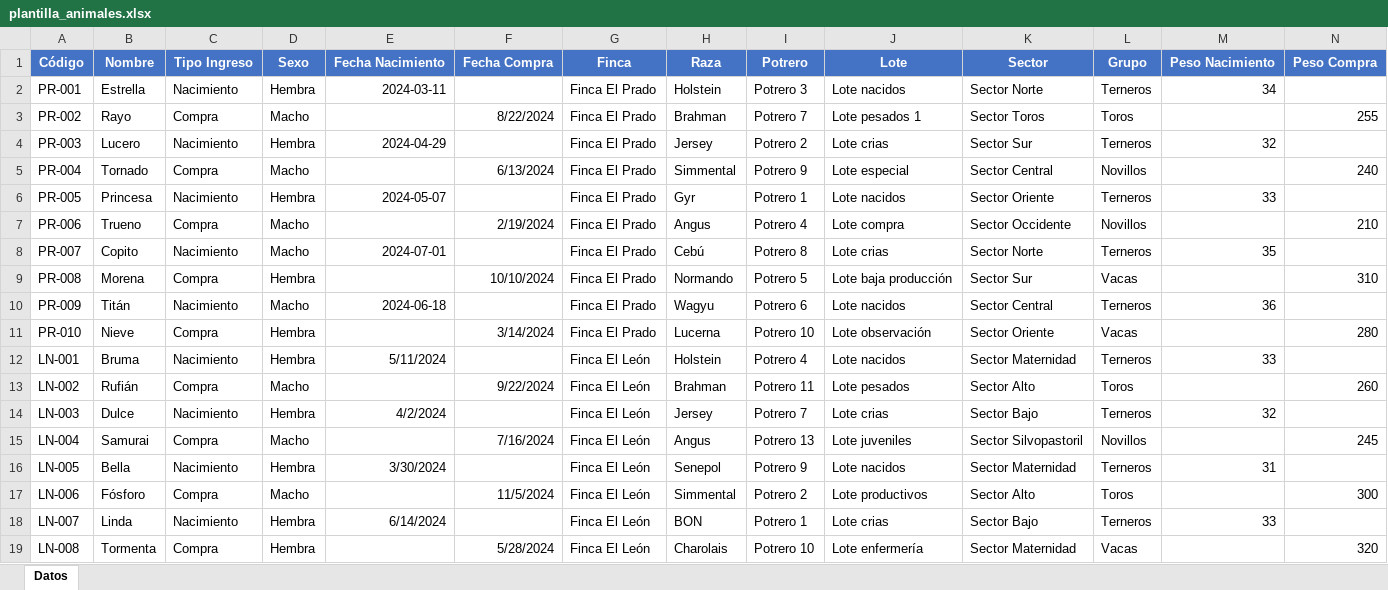
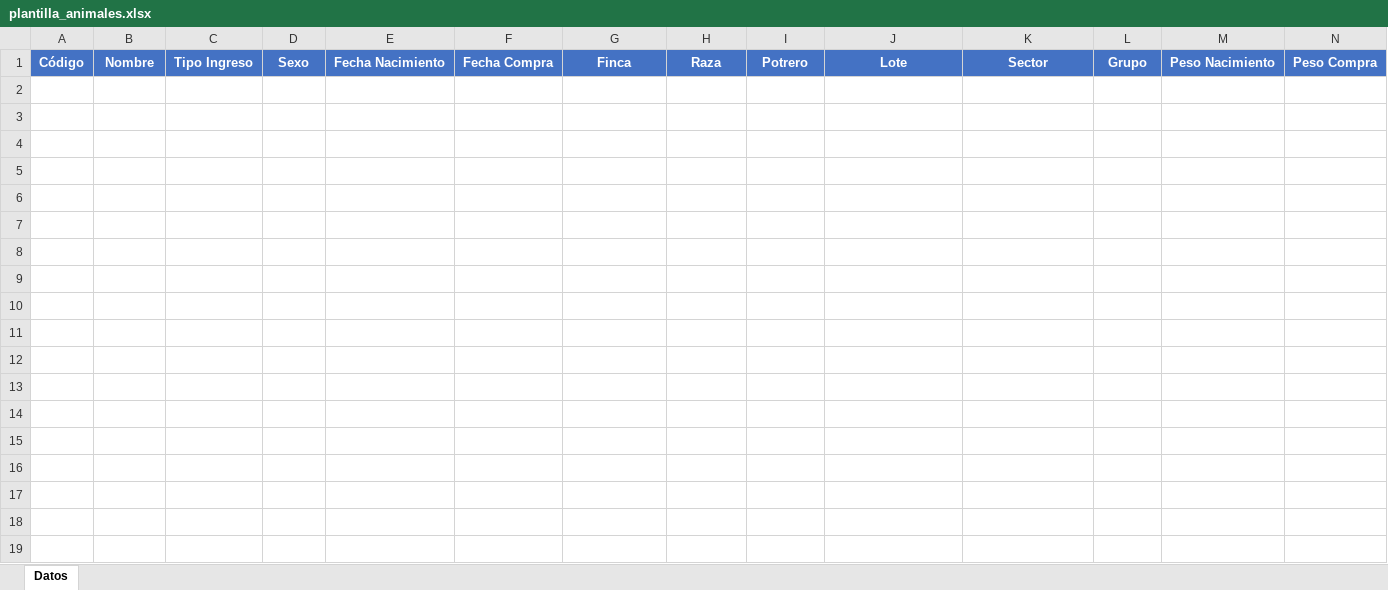
Before and after one commit to juanmora97B/fincafacil, an Excel workbook: plantillas de carga/plantilla_animales.xlsx, sheet Datos, drawn as a sheet; only a part is shown; values as stored, in another font and other column widths than the file's, no borders; rows hold the shown columns only; the diff covers the shown part only; the diff names each change by its address in the sheet, - before the commit and + after, or states it on an @@ line.

```diff
--- a/plantillas de carga/plantilla_animales.xlsx (sheet Datos)
+++ b/plantillas de carga/plantilla_animales.xlsx (sheet Datos)
-row 2: PR-001 | Estrella | Nacimiento | Hembra | 2024-03-11 |  | Finca El Prado | Holstein | Potrero 3 | Lote nacidos | Sector Norte | Terneros | 34
-row 3: PR-002 | Rayo | Compra | Macho |  | 8/22/2024 | Finca El Prado | Brahman | Potrero 7 | Lote pesados 1 | Sector Toros | Toros |  | 255
-row 4: PR-003 | Lucero | Nacimiento | Hembra | 2024-04-29 |  | Finca El Prado | Jersey | Potrero 2 | Lote crias | Sector Sur | Terneros | 32
-row 5: PR-004 | Tornado | Compra | Macho |  | 6/13/2024 | Finca El Prado | Simmental | Potrero 9 | Lote especial | Sector Central | Novillos |  | 240
-row 6: PR-005 | Princesa | Nacimiento | Hembra | 2024-05-07 |  | Finca El Prado | Gyr | Potrero 1 | Lote nacidos | Sector Oriente | Terneros | 33
-row 7: PR-006 | Trueno | Compra | Macho |  | 2/19/2024 | Finca El Prado | Angus | Potrero 4 | Lote compra | Sector Occidente | Novillos |  | 210
-row 8: PR-007 | Copito | Nacimiento | Macho | 2024-07-01 |  | Finca El Prado | Cebú | Potrero 8 | Lote crias | Sector Norte | Terneros | 35
-row 9: PR-008 | Morena | Compra | Hembra |  | 10/10/2024 | Finca El Prado | Normando | Potrero 5 | Lote baja producción | Sector Sur | Vacas |  | 310
-row 10: PR-009 | Titán | Nacimiento | Macho | 2024-06-18 |  | Finca El Prado | Wagyu | Potrero 6 | Lote nacidos | Sector Central | Terneros | 36
-row 11: PR-010 | Nieve | Compra | Hembra |  | 3/14/2024 | Finca El Prado | Lucerna | Potrero 10 | Lote observación | Sector Oriente | Vacas |  | 280
-row 12: LN-001 | Bruma | Nacimiento | Hembra | 5/11/2024 |  | Finca El León | Holstein | Potrero 4 | Lote nacidos | Sector Maternidad | Terneros | 33
-row 13: LN-002 | Rufián | Compra | Macho |  | 9/22/2024 | Finca El León | Brahman | Potrero 11 | Lote pesados | Sector Alto | Toros |  | 260
-row 14: LN-003 | Dulce | Nacimiento | Hembra | 4/2/2024 |  | Finca El León | Jersey | Potrero 7 | Lote crias | Sector Bajo | Terneros | 32
-row 15: LN-004 | Samurai | Compra | Macho |  | 7/16/2024 | Finca El León | Angus | Potrero 13 | Lote juveniles | Sector Silvopastoril | Novillos |  | 245
-row 16: LN-005 | Bella | Nacimiento | Hembra | 3/30/2024 |  | Finca El León | Senepol | Potrero 9 | Lote nacidos | Sector Maternidad | Terneros | 31
-row 17: LN-006 | Fósforo | Compra | Macho |  | 11/5/2024 | Finca El León | Simmental | Potrero 2 | Lote productivos | Sector Alto | Toros |  | 300
-row 18: LN-007 | Linda | Nacimiento | Hembra | 6/14/2024 |  | Finca El León | BON | Potrero 1 | Lote crias | Sector Bajo | Terneros | 33
-row 19: LN-008 | Tormenta | Compra | Hembra |  | 5/28/2024 | Finca El León | Charolais | Potrero 10 | Lote enfermería | Sector Maternidad | Vacas |  | 320
```
Also changed, not shown: 2 removed rows elsewhere in this sheet, plantillas de carga/plantilla_animales_masiva.xlsx, plantillas de carga/plantilla_calidad_animal.xlsx, 22 other files.
